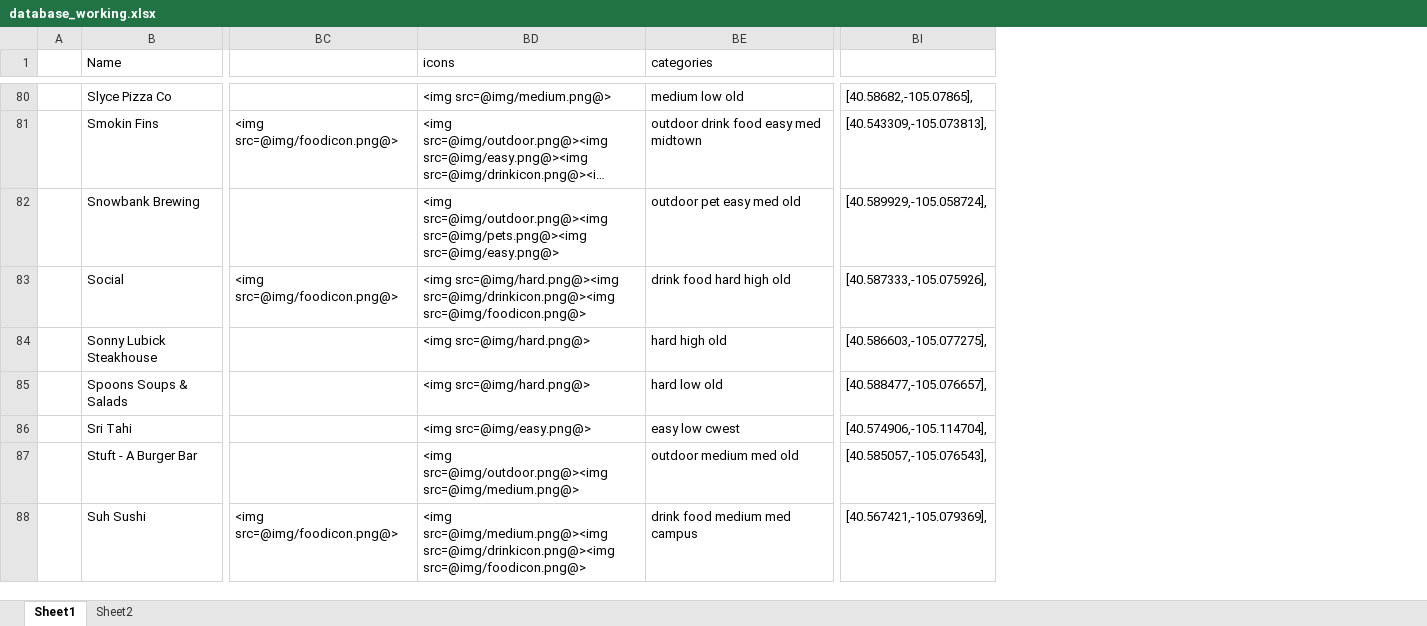
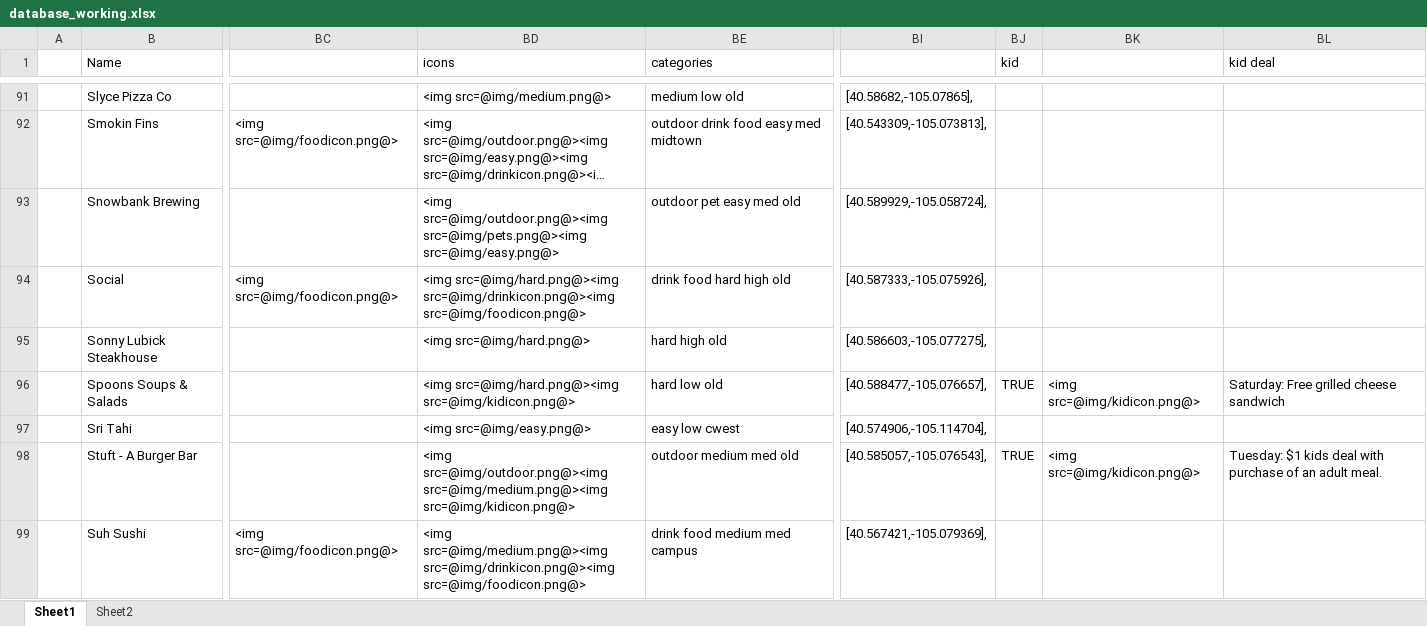
Before and after one commit to christian-lorange/happyhour_dev, an Excel workbook: database_working.xlsx, sheet Sheet1, drawn as a sheet; only a part is shown, gaps mark what is left out; long unchanged cells end in …; values as stored, in another font and other column widths than the file's, no cell formats; addresses are those after the commit; the diff covers the shown part only; the diff names each change by its address in the sheet, - before the commit and + after, or states it on an @@ line.

```diff
--- a/database_working.xlsx (sheet Sheet1)
+++ b/database_working.xlsx (sheet Sheet1)
+column BJ (kid), rows 96-98: TRUE |  | TRUE
+column BK, rows 96-98: <img src=@img/kidicon.png@> |  | <img src=@img/kidicon.png@>
+column BL (kid deal), rows 96-98: Saturday: Free grilled cheese sandwich |  | Tuesday: $1 kids deal with purchase of an adult meal.
-BD96 (icons): <img src=@img/hard.png@>
+BD96 (icons): <img src=@img/hard.png@><img src=@img/kidicon.png@>
-BD98 (icons): <img src=@img/outdoor.png@><img src=@img/medium.png@>
+BD98 (icons): <img src=@img/outdoor.png@><img src=@img/medium.png@><img src=@img/kidicon.png@>
```
Also changed, not shown: 13 added rows and 13 edited cells elsewhere in this sheet, sheet Sheet2, cell formats, formulas that keep their value, 4 other files.
